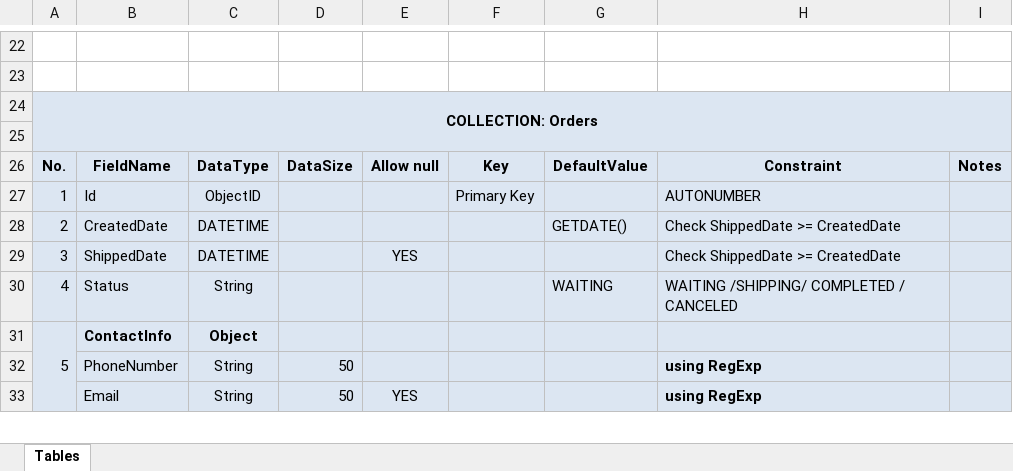
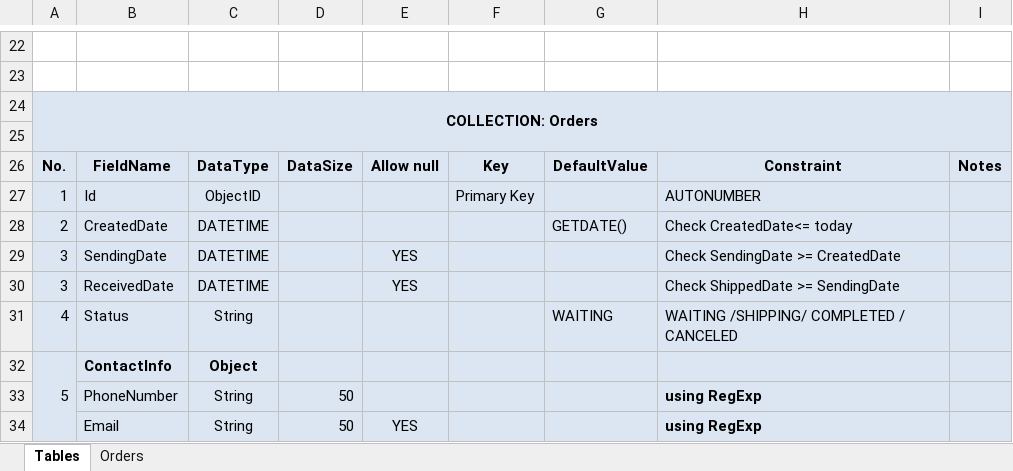
Before and after one commit to ThanhTu26092002/ToCoShop, an Excel workbook: Database ToCoShop.xlsx, sheet Tables, drawn as a sheet; only a part is shown, gaps mark what is left out; values as stored, in another font and other column widths than the file's, no borders; the diff names each change by its address in the sheet, - before the commit and + after, or states it on an @@ line.

```diff
--- a/Database ToCoShop.xlsx (sheet Tables)
+++ b/Database ToCoShop.xlsx (sheet Tables)
+sheet tab: Orders
-H28: Check ShippedDate >= CreatedDate
+H28: Check CreatedDate<= today
-B29: ShippedDate
+B29: SendingDate
-H29: Check ShippedDate >= CreatedDate
+H29: Check SendingDate >= CreatedDate
+row 30: 3 | ReceivedDate | DATETIME |  | YES |  |  | Check ShippedDate >= SendingDate
```
Also changed, not shown: 49 other files.
